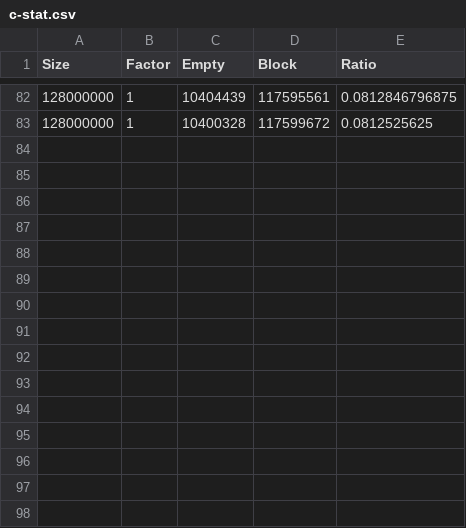
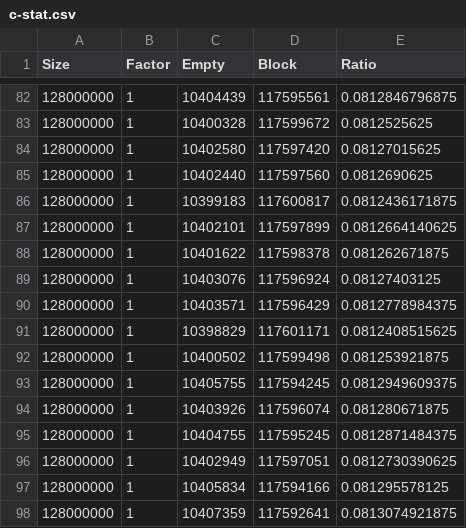
Before and after one commit to Myitian/MelonSim, a CSV file: DataProc/c-stat.csv, drawn as a sheet; only a part is shown, gaps mark what is left out.

```diff
--- a/DataProc/c-stat.csv
+++ b/DataProc/c-stat.csv
@@ -83 +83,16 @@
 128000000,1,10400328,117599672,0.0812525625
+128000000,1,10402580,117597420,0.08127015625
+128000000,1,10402440,117597560,0.0812690625
+128000000,1,10399183,117600817,0.0812436171875
+128000000,1,10402101,117597899,0.0812664140625
+128000000,1,10401622,117598378,0.081262671875
+128000000,1,10403076,117596924,0.08127403125
+128000000,1,10403571,117596429,0.0812778984375
+128000000,1,10398829,117601171,0.0812408515625
+128000000,1,10400502,117599498,0.081253921875
+128000000,1,10405755,117594245,0.0812949609375
+128000000,1,10403926,117596074,0.081280671875
+128000000,1,10404755,117595245,0.0812871484375
+128000000,1,10402949,117597051,0.0812730390625
+128000000,1,10405834,117594166,0.081295578125
+128000000,1,10407359,117592641,0.0813074921875
```
Also changed, not shown: 2 other files.
